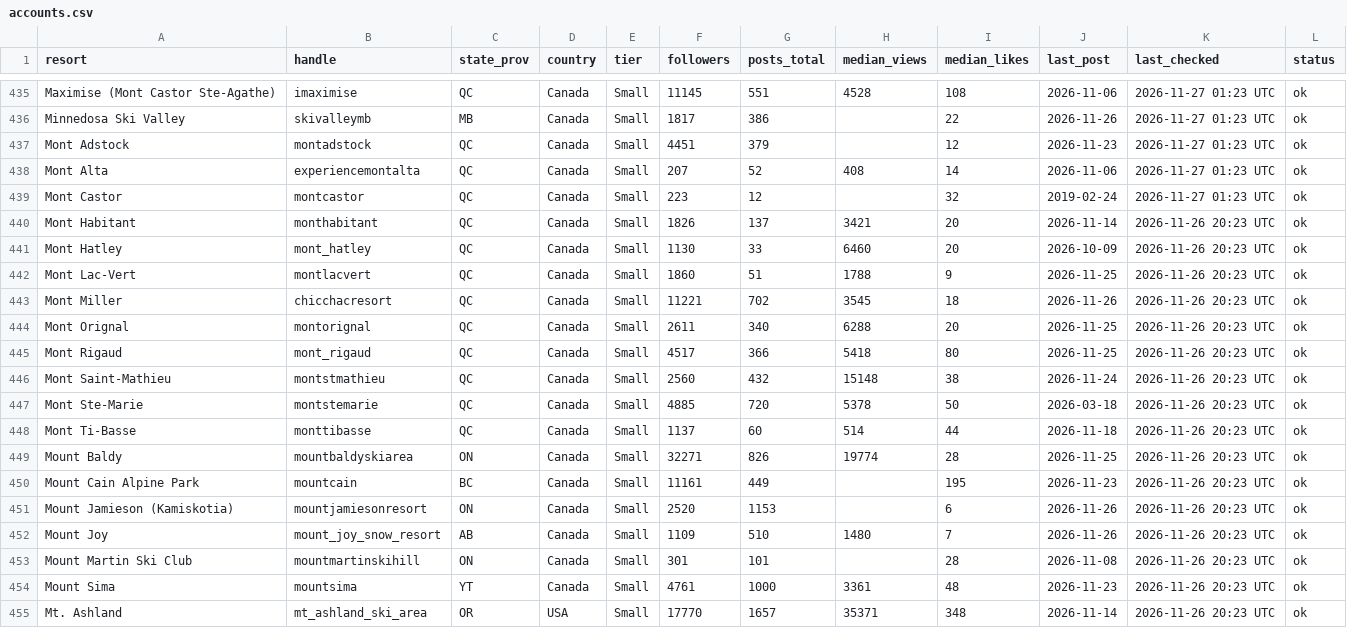
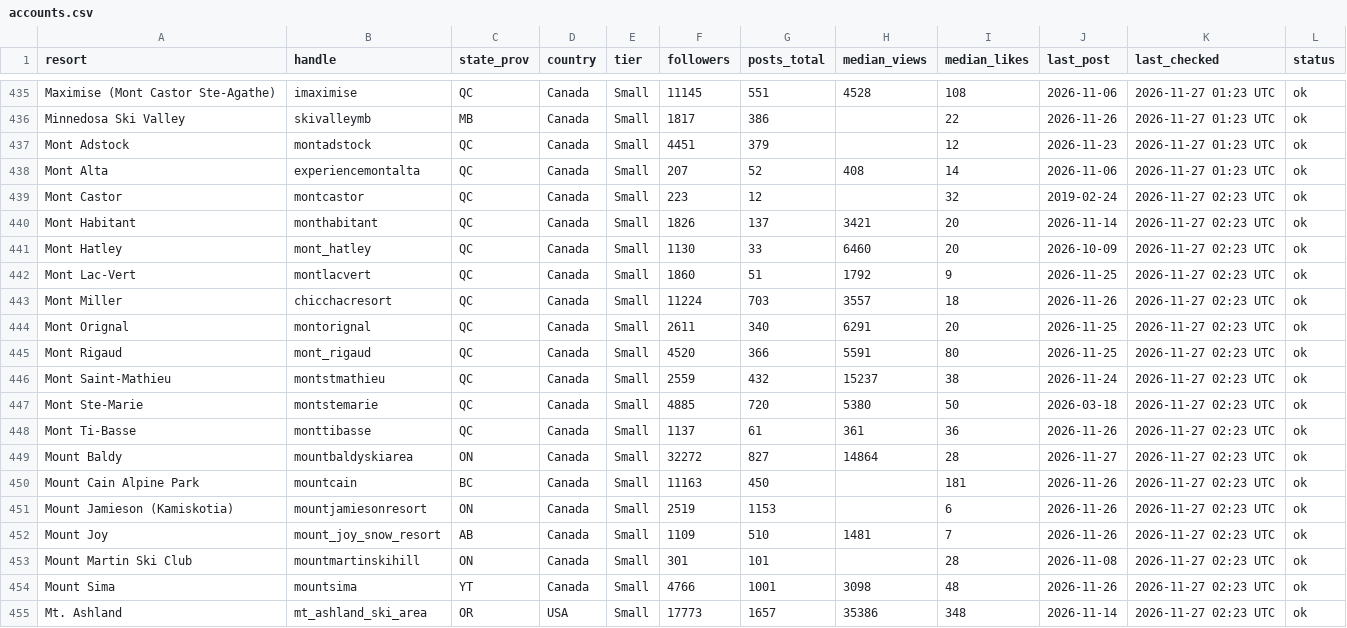
Before and after one commit to deanisaac06/Resort-Account-Tracking, a CSV file: data/accounts.csv, drawn as a sheet; only a part is shown, gaps mark what is left out; the diff covers the shown part only.

```diff
--- a/data/accounts.csv
+++ b/data/accounts.csv
@@ -438,18 +438,18 @@ Mont Adstock,montadstock,QC,Canada,Small,4451,379,,12,2026-11-23,2026-11-27 01:2
 Mont Alta,experiencemontalta,QC,Canada,Small,207,52,408,14,2026-11-06,2026-11-27 01:23 UTC,ok
-Mont Castor,montcastor,QC,Canada,Small,223,12,,32,2019-02-24,2026-11-27 01:23 UTC,ok
-Mont Habitant,monthabitant,QC,Canada,Small,1826,137,3421,20,2026-11-14,2026-11-26 20:23 UTC,ok
-Mont Hatley,mont_hatley,QC,Canada,Small,1130,33,6460,20,2026-10-09,2026-11-26 20:23 UTC,ok
-Mont Lac-Vert,montlacvert,QC,Canada,Small,1860,51,1788,9,2026-11-25,2026-11-26 20:23 UTC,ok
-Mont Miller,chicchacresort,QC,Canada,Small,11221,702,3545,18,2026-11-26,2026-11-26 20:23 UTC,ok
-Mont Orignal,montorignal,QC,Canada,Small,2611,340,6288,20,2026-11-25,2026-11-26 20:23 UTC,ok
-Mont Rigaud,mont_rigaud,QC,Canada,Small,4517,366,5418,80,2026-11-25,2026-11-26 20:23 UTC,ok
-Mont Saint-Mathieu,montstmathieu,QC,Canada,Small,2560,432,15148,38,2026-11-24,2026-11-26 20:23 UTC,ok
-Mont Ste-Marie,montstemarie,QC,Canada,Small,4885,720,5378,50,2026-03-18,2026-11-26 20:23 UTC,ok
-Mont Ti-Basse,monttibasse,QC,Canada,Small,1137,60,514,44,2026-11-18,2026-11-26 20:23 UTC,ok
-Mount Baldy,mountbaldyskiarea,ON,Canada,Small,32271,826,19774,28,2026-11-25,2026-11-26 20:23 UTC,ok
-Mount Cain Alpine Park,mountcain,BC,Canada,Small,11161,449,,195,2026-11-23,2026-11-26 20:23 UTC,ok
-Mount Jamieson (Kamiskotia),mountjamiesonresort,ON,Canada,Small,2520,1153,,6,2026-11-26,2026-11-26 20:23 UTC,ok
-Mount Joy,mount_joy_snow_resort,AB,Canada,Small,1109,510,1480,7,2026-11-26,2026-11-26 20:23 UTC,ok
-Mount Martin Ski Club,mountmartinskihill,ON,Canada,Small,301,101,,28,2026-11-08,2026-11-26 20:23 UTC,ok
-Mount Sima,mountsima,YT,Canada,Small,4761,1000,3361,48,2026-11-23,2026-11-26 20:23 UTC,ok
-Mt. Ashland,mt_ashland_ski_area,OR,USA,Small,17770,1657,35371,348,2026-11-14,2026-11-26 20:23 UTC,ok
+Mont Castor,montcastor,QC,Canada,Small,223,12,,32,2019-02-24,2026-11-27 02:23 UTC,ok
+Mont Habitant,monthabitant,QC,Canada,Small,1826,137,3421,20,2026-11-14,2026-11-27 02:23 UTC,ok
+Mont Hatley,mont_hatley,QC,Canada,Small,1130,33,6460,20,2026-10-09,2026-11-27 02:23 UTC,ok
+Mont Lac-Vert,montlacvert,QC,Canada,Small,1860,51,1792,9,2026-11-25,2026-11-27 02:23 UTC,ok
+Mont Miller,chicchacresort,QC,Canada,Small,11224,703,3557,18,2026-11-26,2026-11-27 02:23 UTC,ok
+Mont Orignal,montorignal,QC,Canada,Small,2611,340,6291,20,2026-11-25,2026-11-27 02:23 UTC,ok
+Mont Rigaud,mont_rigaud,QC,Canada,Small,4520,366,5591,80,2026-11-25,2026-11-27 02:23 UTC,ok
+Mont Saint-Mathieu,montstmathieu,QC,Canada,Small,2559,432,15237,38,2026-11-24,2026-11-27 02:23 UTC,ok
+Mont Ste-Marie,montstemarie,QC,Canada,Small,4885,720,5380,50,2026-03-18,2026-11-27 02:23 UTC,ok
+Mont Ti-Basse,monttibasse,QC,Canada,Small,1137,61,361,36,2026-11-26,2026-11-27 02:23 UTC,ok
+Mount Baldy,mountbaldyskiarea,ON,Canada,Small,32272,827,14864,28,2026-11-27,2026-11-27 02:23 UTC,ok
+Mount Cain Alpine Park,mountcain,BC,Canada,Small,11163,450,,181,2026-11-26,2026-11-27 02:23 UTC,ok
+Mount Jamieson (Kamiskotia),mountjamiesonresort,ON,Canada,Small,2519,1153,,6,2026-11-26,2026-11-27 02:23 UTC,ok
+Mount Joy,mount_joy_snow_resort,AB,Canada,Small,1109,510,1481,7,2026-11-26,2026-11-27 02:23 UTC,ok
+Mount Martin Ski Club,mountmartinskihill,ON,Canada,Small,301,101,,28,2026-11-08,2026-11-27 02:23 UTC,ok
+Mount Sima,mountsima,YT,Canada,Small,4766,1001,3098,48,2026-11-26,2026-11-27 02:23 UTC,ok
+Mt. Ashland,mt_ashland_ski_area,OR,USA,Small,17773,1657,35386,348,2026-11-14,2026-11-27 02:23 UTC,ok
```
Also changed, not shown: 106 edited cells elsewhere in this file, 1 other file.
